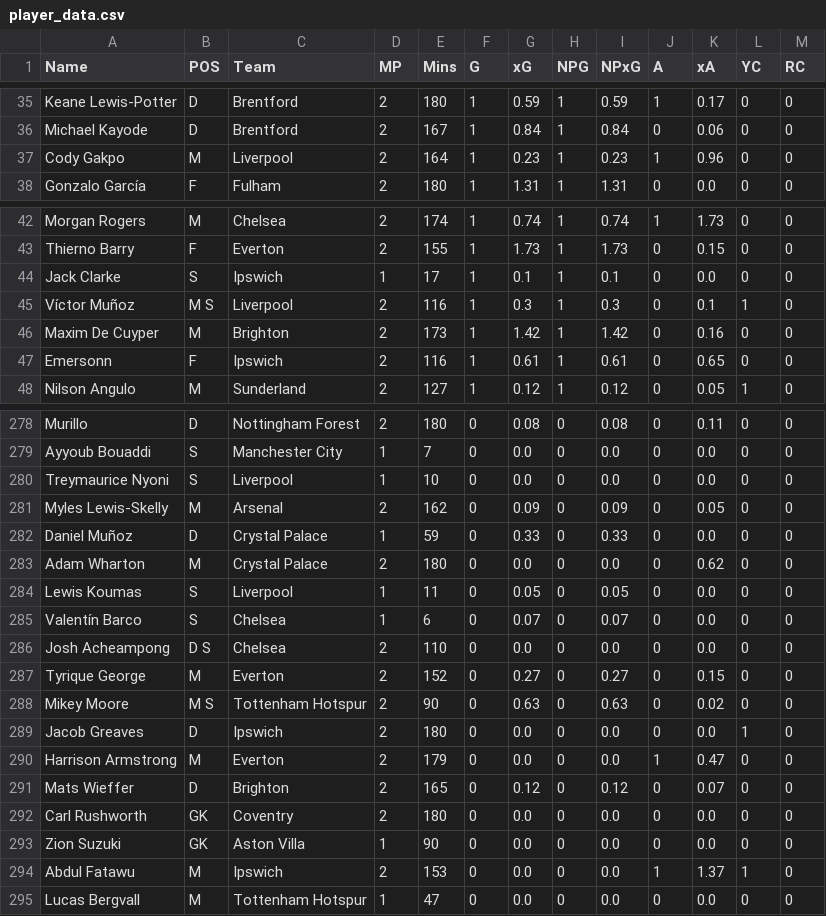
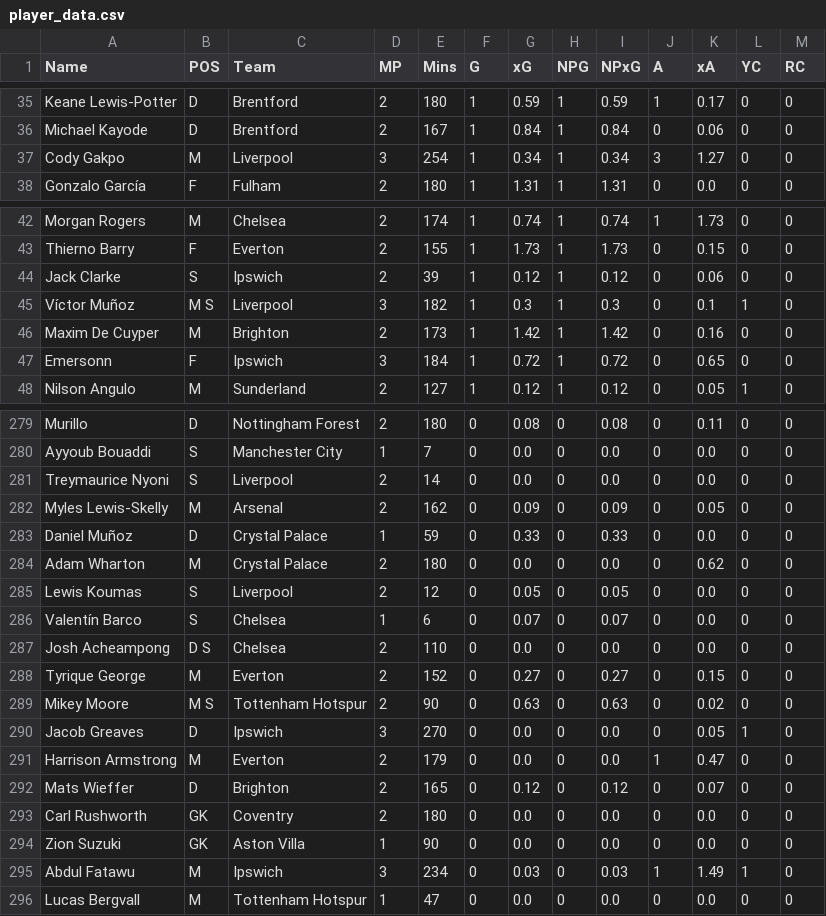
Before and after one commit to jackmaher08/FiveStat, a CSV file: data/tables/player_data.csv, drawn as a sheet; only a part is shown, gaps mark what is left out; the diff covers the shown part only.

```diff
--- a/data/tables/player_data.csv
+++ b/data/tables/player_data.csv
@@ -36,3 +36,3 @@ Keane Lewis-Potter,D,Brentford,2,180,1,0.59,1,0.59,1,0.17,0,0
 Michael Kayode,D,Brentford,2,167,1,0.84,1,0.84,0,0.06,0,0
-Cody Gakpo,M,Liverpool,2,164,1,0.23,1,0.23,1,0.96,0,0
+Cody Gakpo,M,Liverpool,3,254,1,0.34,1,0.34,3,1.27,0,0
 Gonzalo García,F,Fulham,2,180,1,1.31,1,1.31,0,0.0,0,0
@@ -43,6 +43,6 @@ Morgan Rogers,M,Chelsea,2,174,1,0.74,1,0.74,1,1.73,0,0
 Thierno Barry,F,Everton,2,155,1,1.73,1,1.73,0,0.15,0,0
-Jack Clarke,S,Ipswich,1,17,1,0.1,1,0.1,0,0.0,0,0
-Víctor Muñoz,M S,Liverpool,2,116,1,0.3,1,0.3,0,0.1,1,0
+Jack Clarke,S,Ipswich,2,39,1,0.12,1,0.12,0,0.06,0,0
+Víctor Muñoz,M S,Liverpool,3,182,1,0.3,1,0.3,0,0.1,1,0
 Maxim De Cuyper,M,Brighton,2,173,1,1.42,1,1.42,0,0.16,0,0
-Emersonn,F,Ipswich,2,116,1,0.61,1,0.61,0,0.65,0,0
+Emersonn,F,Ipswich,3,184,1,0.72,1,0.72,0,0.65,0,0
 Nilson Angulo,M,Sunderland,2,127,1,0.12,1,0.12,0,0.05,1,0
@@ -279,3 +280,3 @@ Murillo,D,Nottingham Forest,2,180,0,0.08,0,0.08,0,0.11,0,0
 Ayyoub Bouaddi,S,Manchester City,1,7,0,0.0,0,0.0,0,0.0,0,0
-Treymaurice Nyoni,S,Liverpool,1,10,0,0.0,0,0.0,0,0.0,0,0
+Treymaurice Nyoni,S,Liverpool,2,14,0,0.0,0,0.0,0,0.0,0,0
 Myles Lewis-Skelly,M,Arsenal,2,162,0,0.09,0,0.09,0,0.05,0,0
@@ -283,3 +284,3 @@ Daniel Muñoz,D,Crystal Palace,1,59,0,0.33,0,0.33,0,0.0,0,0
 Adam Wharton,M,Crystal Palace,2,180,0,0.0,0,0.0,0,0.62,0,0
-Lewis Koumas,S,Liverpool,1,11,0,0.05,0,0.05,0,0.0,0,0
+Lewis Koumas,S,Liverpool,2,12,0,0.05,0,0.05,0,0.0,0,0
 Valentín Barco,S,Chelsea,1,6,0,0.07,0,0.07,0,0.0,0,0
@@ -288,3 +289,3 @@ Tyrique George,M,Everton,2,152,0,0.27,0,0.27,0,0.15,0,0
 Mikey Moore,M S,Tottenham Hotspur,2,90,0,0.63,0,0.63,0,0.02,0,0
-Jacob Greaves,D,Ipswich,2,180,0,0.0,0,0.0,0,0.0,1,0
+Jacob Greaves,D,Ipswich,3,270,0,0.0,0,0.0,0,0.05,1,0
 Harrison Armstrong,M,Everton,2,179,0,0.0,0,0.0,1,0.47,0,0
@@ -293,3 +294,3 @@ Carl Rushworth,GK,Coventry,2,180,0,0.0,0,0.0,0,0.0,0,0
 Zion Suzuki,GK,Aston Villa,1,90,0,0.0,0,0.0,0,0.0,0,0
-Abdul Fatawu,M,Ipswich,2,153,0,0.0,0,0.0,1,1.37,1,0
+Abdul Fatawu,M,Ipswich,3,234,0,0.03,0,0.03,1,1.49,1,0
 Lucas Bergvall,M,Tottenham Hotspur,1,47,0,0.0,0,0.0,0,0.0,0,0
```
Also changed, not shown: 3 added rows, 1 removed row and 68 edited cells elsewhere in this file, data/tables/bookie_ou_by_gw.csv, data/tables/bookie_win_by_gw.csv, 16 other files.
